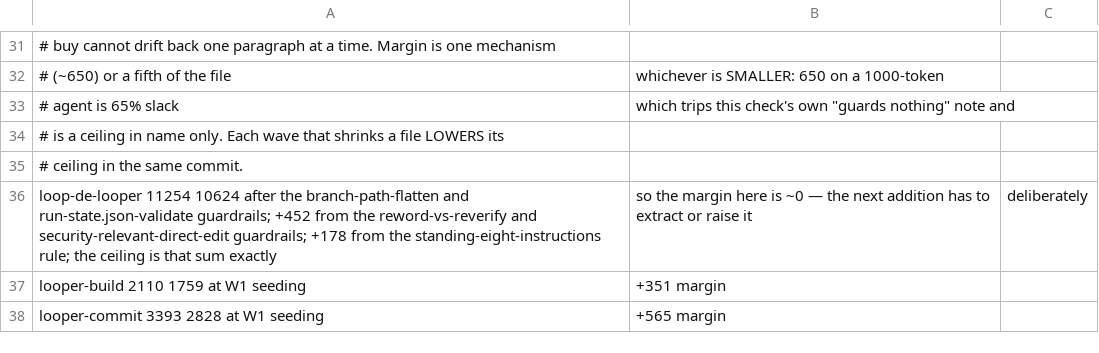
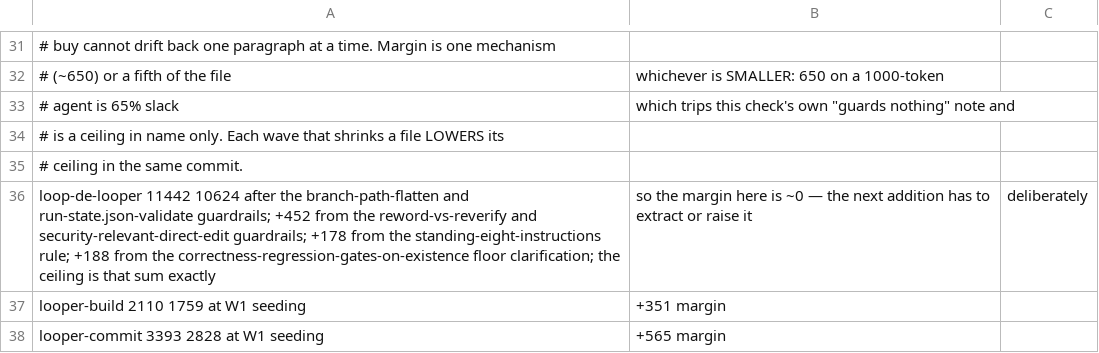
Before and after one commit to nschneble/agents-of-shield-if-shield-is-ai, a TSV file: scripts/skill-body-ceilings.tsv, drawn as a sheet; only a part is shown, gaps mark what is left out; the diff names each change by its address in the sheet, - before the commit and + after, or states it on an @@ line.

```diff
--- a/scripts/skill-body-ceilings.tsv
+++ b/scripts/skill-body-ceilings.tsv
-A36: loop-de-looper 11254 10624 after the branch-path-flatten and run-state.json-validate guardrails; +452 from the reword-vs-reverify and security-relevant-direct-edit guardrails; +178 from the standing-eight-instructions rule; the ceiling…
+A36: loop-de-looper 11442 10624 after the branch-path-flatten and run-state.json-validate guardrails; +452 from the reword-vs-reverify and security-relevant-direct-edit guardrails; +178 from the standing-eight-instructions rule; +188 from the correctness-regression-gates-on-existence floor clarification; the ceiling…
```
Also changed, not shown: scripts/spec-load-baseline.tsv, 1 other file.
